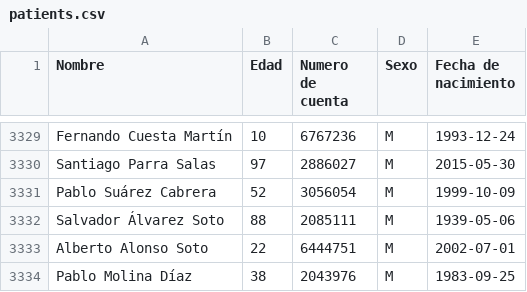
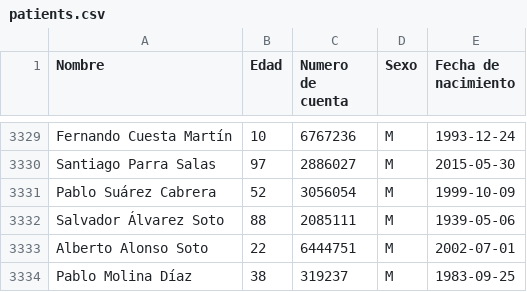
Before and after one commit to ivanool/calm, a CSV file: patients.csv, drawn as a sheet; only a part is shown, gaps mark what is left out.

```diff
--- a/patients.csv
+++ b/patients.csv
@@ -3333,2 +3333,2 @@ Salvador Álvarez Soto,88,2085111,M,1939-05-06
 Alberto Alonso Soto,22,6444751,M,2002-07-01
-Pablo Molina Díaz,38,2043976,M,1983-09-25
+Pablo Molina Díaz,38,319237,M,1983-09-25
```
Also changed, not shown: citas.csv, 20 other files.
